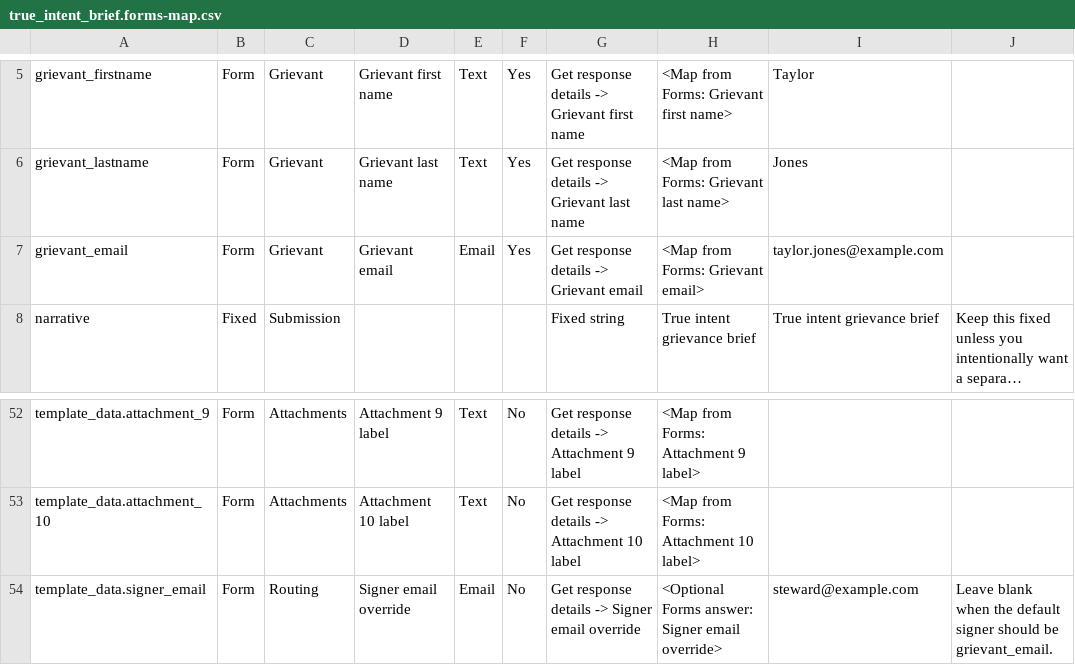
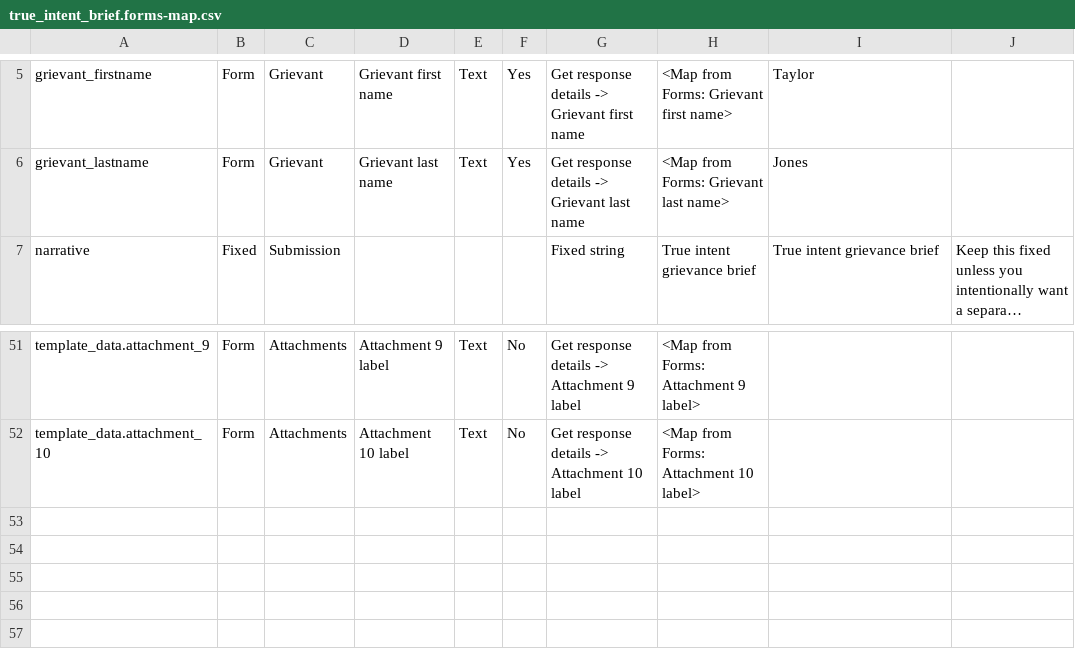
Before and after one commit to Ncraig95/grievance-mvp, a CSV file: grievance-mvp/scripts/power-platform/output/true_intent_brief/true_intent_brief.forms-map.csv, drawn as a sheet; only a part is shown, gaps mark what is left out; long unchanged cells end in …; the diff names each change by its address in the sheet, - before the commit and + after, or states it on an @@ line.

Commit message:
Remove grievant email routing from brief workflows
Remove grievant email and signer email fields from True Intent, Non-Discipline, and Disciplinary brief hosted form definitions, generated Power Platform payloads, operator runbooks, and brief documentation.

Harden intake so brief document commands and explicit brief document payloads are forced unsigned. Brief requests now clear signer lists, disable signature routing, and scrub top-level grievant_email plus template signer_email values for brief-only submissions.

Update config examples so brief document policies do not define a signer source and do not require signatures. Add regression coverage for hosted form payloads, generated non-discipline assets, command resolution, and brief payload scrubbing.

Verification:
- .venv/bin/pytest apps/api/grievance_api/tests/test_hosted_forms.py apps/api/grievance_api/tests/test_non_discipline_pack_assets.py apps/api/grievance_api/tests/test_bellsouth_integration.py
- python3 compile/json validation for touched API and generated payload files

```diff
--- a/grievance-mvp/scripts/power-platform/output/true_intent_brief/true_intent_brief.forms-map.csv
+++ b/grievance-mvp/scripts/power-platform/output/true_intent_brief/true_intent_brief.forms-map.csv
-row 7: grievant_email | Form | Grievant | Grievant email | Email | Yes | Get response details -> Grievant email | <Map from Forms: Grievant email> | taylor.jones@example.com
-row 54: template_data.signer_email | Form | Routing | Signer email override | Email | No | Get response details -> Signer email override | <Optional Forms answer: Signer email override> | steward@example.com | Leave blank when the default signer should be grievant_email.
```
Also changed, not shown: grievance-mvp/scripts/power-platform/output/non_discipline_brief/non_discipline_brief.forms-map.csv, 18 other files.
